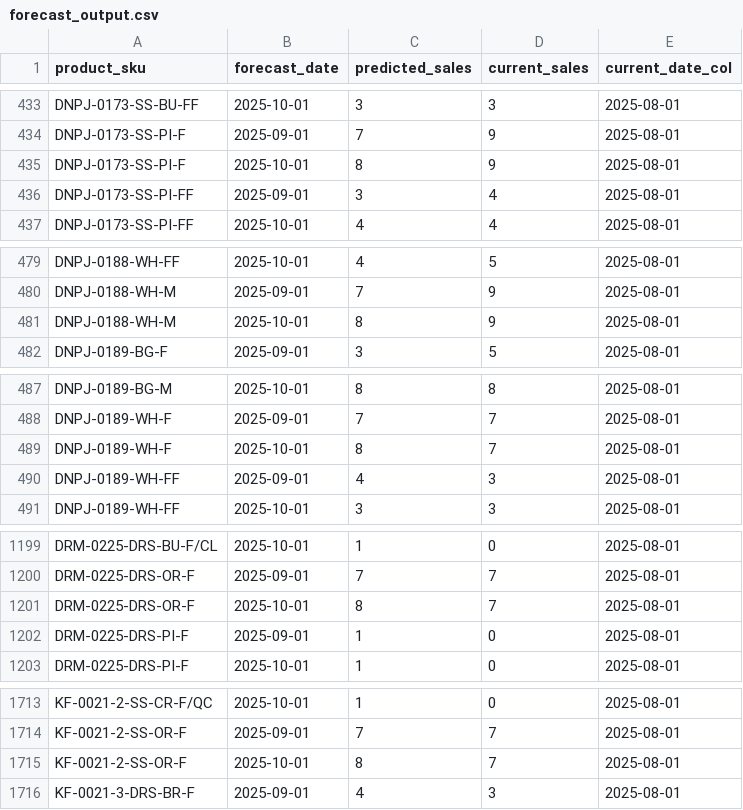
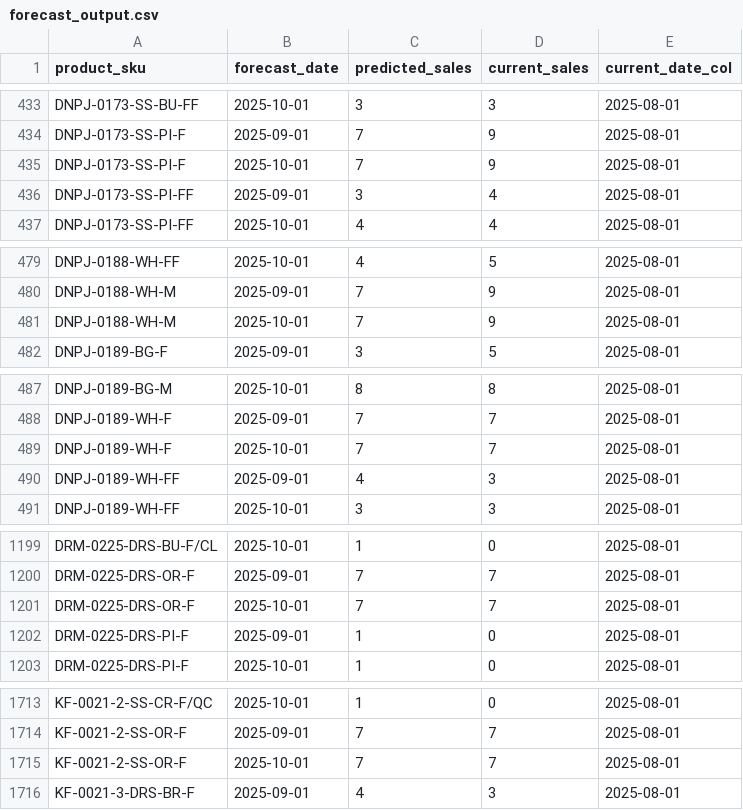
Before and after one commit to stockkrub-a11y/Lontuktak_new, a CSV file: scripts/forecast_output.csv, drawn as a sheet; only a part is shown, gaps mark what is left out; the diff covers the shown part only.

```diff
--- a/scripts/forecast_output.csv
+++ b/scripts/forecast_output.csv
@@ -434,3 +434,3 @@ DNPJ-0173-SS-BU-FF,2025-10-01,3,3,2025-08-01
 DNPJ-0173-SS-PI-F,2025-09-01,7,9,2025-08-01
-DNPJ-0173-SS-PI-F,2025-10-01,8,9,2025-08-01
+DNPJ-0173-SS-PI-F,2025-10-01,7,9,2025-08-01
 DNPJ-0173-SS-PI-FF,2025-09-01,3,4,2025-08-01
@@ -480,3 +480,3 @@ DNPJ-0188-WH-FF,2025-10-01,4,5,2025-08-01
 DNPJ-0188-WH-M,2025-09-01,7,9,2025-08-01
-DNPJ-0188-WH-M,2025-10-01,8,9,2025-08-01
+DNPJ-0188-WH-M,2025-10-01,7,9,2025-08-01
 DNPJ-0189-BG-F,2025-09-01,3,5,2025-08-01
@@ -488,3 +488,3 @@ DNPJ-0189-BG-M,2025-10-01,8,8,2025-08-01
 DNPJ-0189-WH-F,2025-09-01,7,7,2025-08-01
-DNPJ-0189-WH-F,2025-10-01,8,7,2025-08-01
+DNPJ-0189-WH-F,2025-10-01,7,7,2025-08-01
 DNPJ-0189-WH-FF,2025-09-01,4,3,2025-08-01
@@ -1200,3 +1200,3 @@ DRM-0225-DRS-BU-F/CL,2025-10-01,1,0,2025-08-01
 DRM-0225-DRS-OR-F,2025-09-01,7,7,2025-08-01
-DRM-0225-DRS-OR-F,2025-10-01,8,7,2025-08-01
+DRM-0225-DRS-OR-F,2025-10-01,7,7,2025-08-01
 DRM-0225-DRS-PI-F,2025-09-01,1,0,2025-08-01
@@ -1714,3 +1714,3 @@ KF-0021-2-SS-CR-F/QC,2025-10-01,1,0,2025-08-01
 KF-0021-2-SS-OR-F,2025-09-01,7,7,2025-08-01
-KF-0021-2-SS-OR-F,2025-10-01,8,7,2025-08-01
+KF-0021-2-SS-OR-F,2025-10-01,7,7,2025-08-01
 KF-0021-3-DRS-BR-F,2025-09-01,4,3,2025-08-01
```
Also changed, not shown: 49 edited cells elsewhere in this file, 5 other files.
